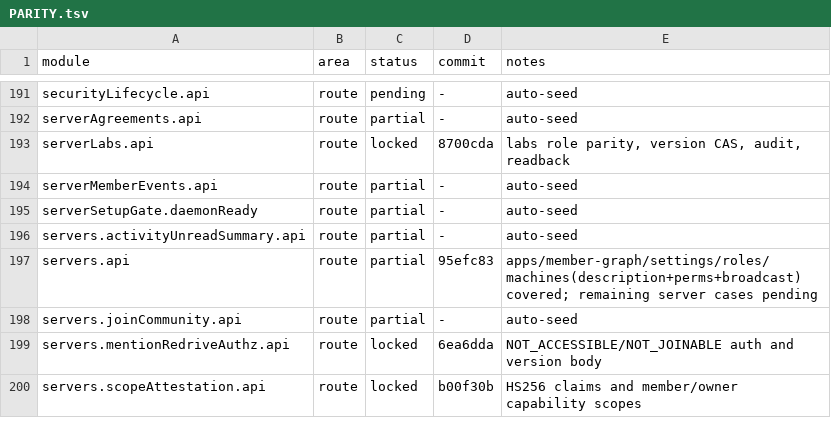
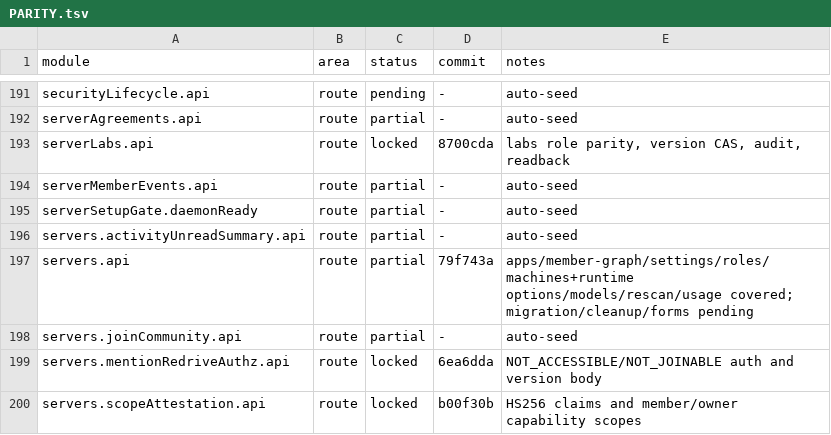
Before and after one commit to kevinzhow/raft-server-swift, a TSV file: docs/PARITY.tsv, drawn as a sheet; only a part is shown, gaps mark what is left out.

Commit message:
Note the covered machine runtime group.

```diff
--- a/docs/PARITY.tsv
+++ b/docs/PARITY.tsv
@@ -196,3 +196,3 @@ serverSetupGate.daemonReady	route	partial	-	auto-seed
 servers.activityUnreadSummary.api	route	partial	-	auto-seed
-servers.api	route	partial	95efc83	apps/member-graph/settings/roles/machines(description+perms+broadcast) covered; remaining server cases pending
+servers.api	route	partial	79f743a	apps/member-graph/settings/roles/machines+runtime options/models/rescan/usage covered; migration/cleanup/forms pending
 servers.joinCommunity.api	route	partial	-	auto-seed
```
